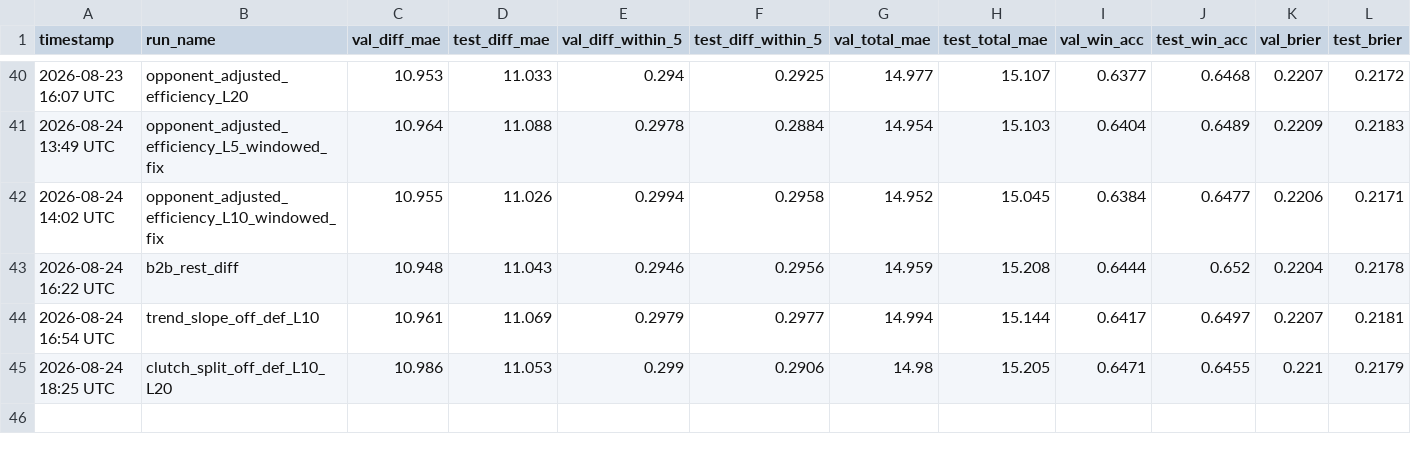
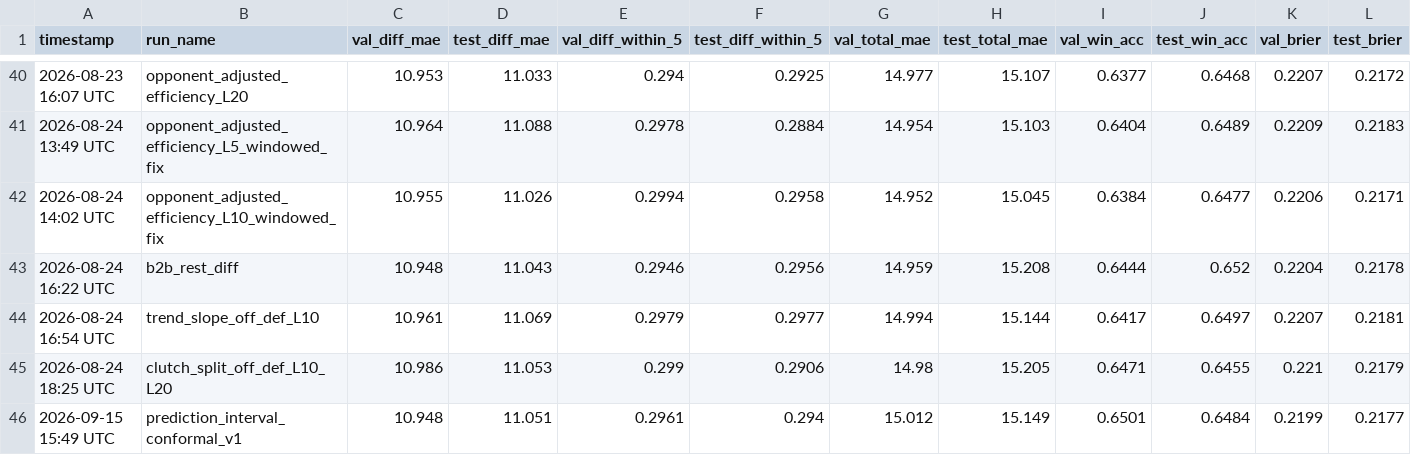
Before and after one commit to omerk1/nba-score-prediction, a CSV file: outputs/experiments_v2.csv, drawn as a sheet; only a part is shown, gaps mark what is left out; rows hold the shown columns only; the diff names each change by its address in the sheet, - before the commit and + after, or states it on an @@ line.

```diff
--- a/outputs/experiments_v2.csv
+++ b/outputs/experiments_v2.csv
+row 46: 2026-09-15 15:49 UTC | prediction_interval_conformal_v1 | 10.948 | 11.051 | 0.2961 | 0.294 | 15.012 | 15.149 | 0.6501 | 0.6484 | 0.2199 | 0.2177
```
Also changed, not shown: outputs/market_benchmark_calibration_summary.csv, outputs/market_benchmark_liquidity_summary.csv, 10 other files.
